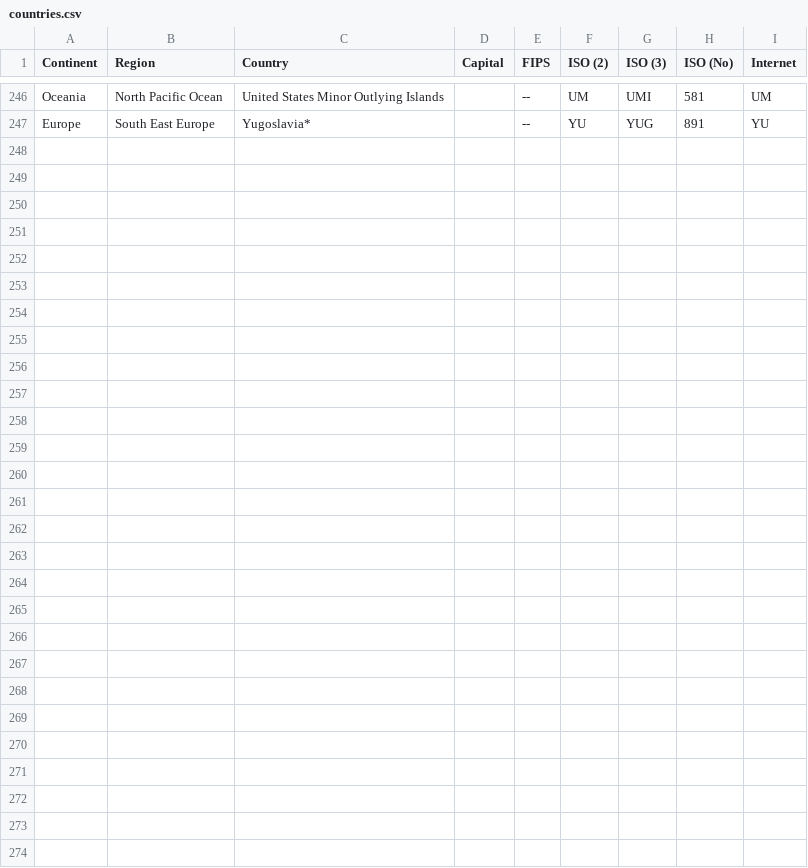
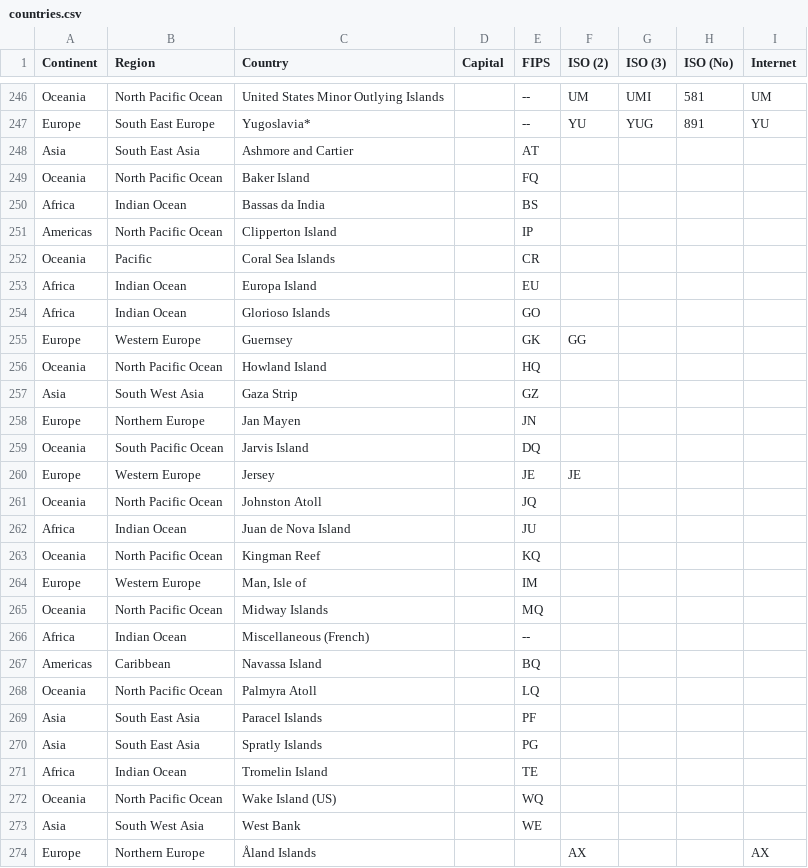
Before and after one commit to iwlearn/iwlearn.project, a CSV file: iwlearn/project/countries.csv, drawn as a sheet; only a part is shown, gaps mark what is left out; the diff covers the shown part only.

```diff
--- a/iwlearn/project/countries.csv
+++ b/iwlearn/project/countries.csv
@@ -247 +247,28 @@
 "Europe","South East Europe","Yugoslavia*"," ","--","YU","YUG",891,"YU"
+"Asia","South East Asia","Ashmore and Cartier",,"AT",,,,
+"Oceania","North Pacific Ocean","Baker Island",,"FQ",,,,
+"Africa","Indian Ocean","Bassas da India",,"BS",,,,
+"Americas","North Pacific Ocean","Clipperton Island",,"IP",,,,
+"Oceania","Pacific","Coral Sea Islands",,"CR",,,,
+"Africa","Indian Ocean","Europa Island",,"EU",,,,
+"Africa","Indian Ocean","Glorioso Islands",,"GO",,,,
+"Europe","Western Europe","Guernsey",,"GK","GG",,,
+"Oceania","North Pacific Ocean","Howland Island",,"HQ",,,,
+"Asia","South West Asia","Gaza Strip",,"GZ",,,,
+"Europe","Northern Europe","Jan Mayen",,"JN",,,,
+"Oceania","South Pacific Ocean","Jarvis Island",,"DQ",,,,
+"Europe","Western Europe","Jersey",,"JE","JE",,,
+"Oceania","North Pacific Ocean","Johnston Atoll",,"JQ",,,,
+"Africa","Indian Ocean","Juan de Nova Island",,"JU",,,,
+"Oceania","North Pacific Ocean","Kingman Reef",,"KQ",,,,
+"Europe","Western Europe","Man, Isle of",,"IM",,,,
+"Oceania","North Pacific Ocean","Midway Islands",,"MQ",,,,
+"Africa","Indian Ocean","Miscellaneous (French)",,"--",,,,
+"Americas","Caribbean","Navassa Island",,"BQ",,,,
+"Oceania","North Pacific Ocean","Palmyra Atoll",,"LQ",,,,
+"Asia","South East Asia","Paracel Islands",,"PF",,,,
+"Asia","South East Asia","Spratly Islands",,"PG",,,,
+"Africa","Indian Ocean","Tromelin Island",,"TE",,,,
+"Oceania","North Pacific Ocean","Wake Island (US)",,"WQ",,,,
+"Asia","South West Asia","West Bank",,"WE",,,,
+"Europe","Northern Europe","Åland Islands",,,"AX",,,"AX"
```
Also changed, not shown: 32 edited cells elsewhere in this file, 4 other files.
